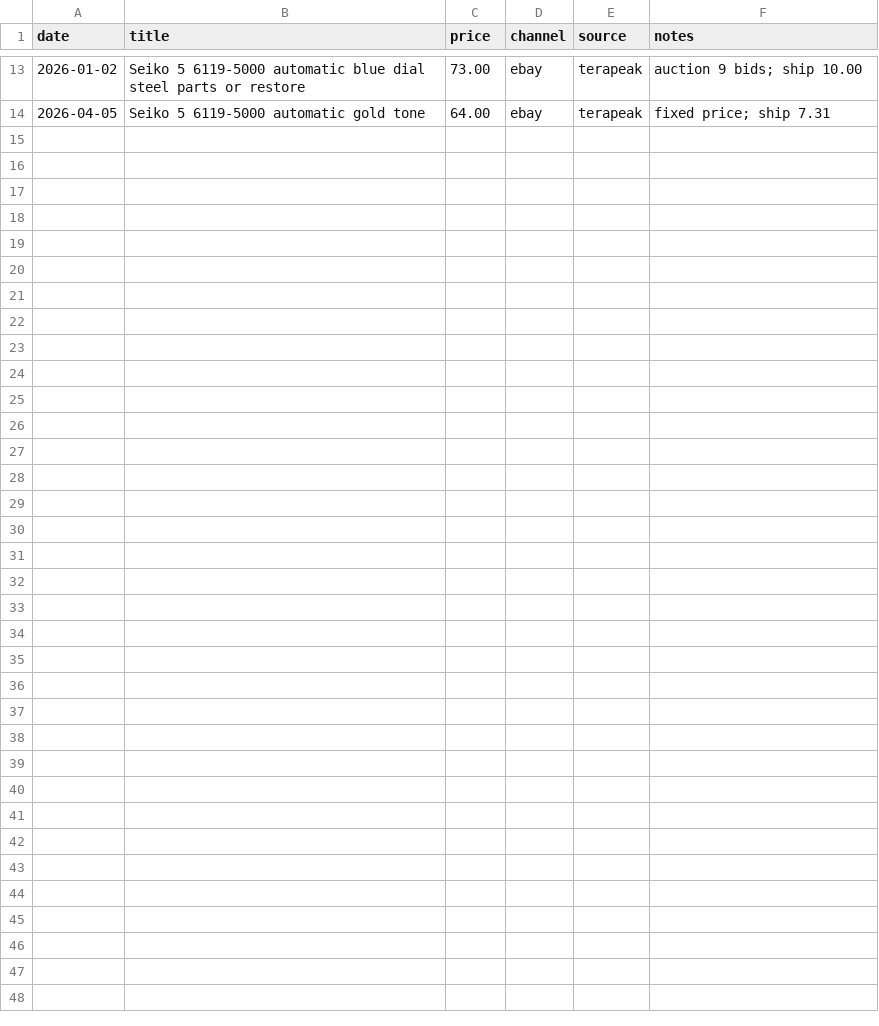
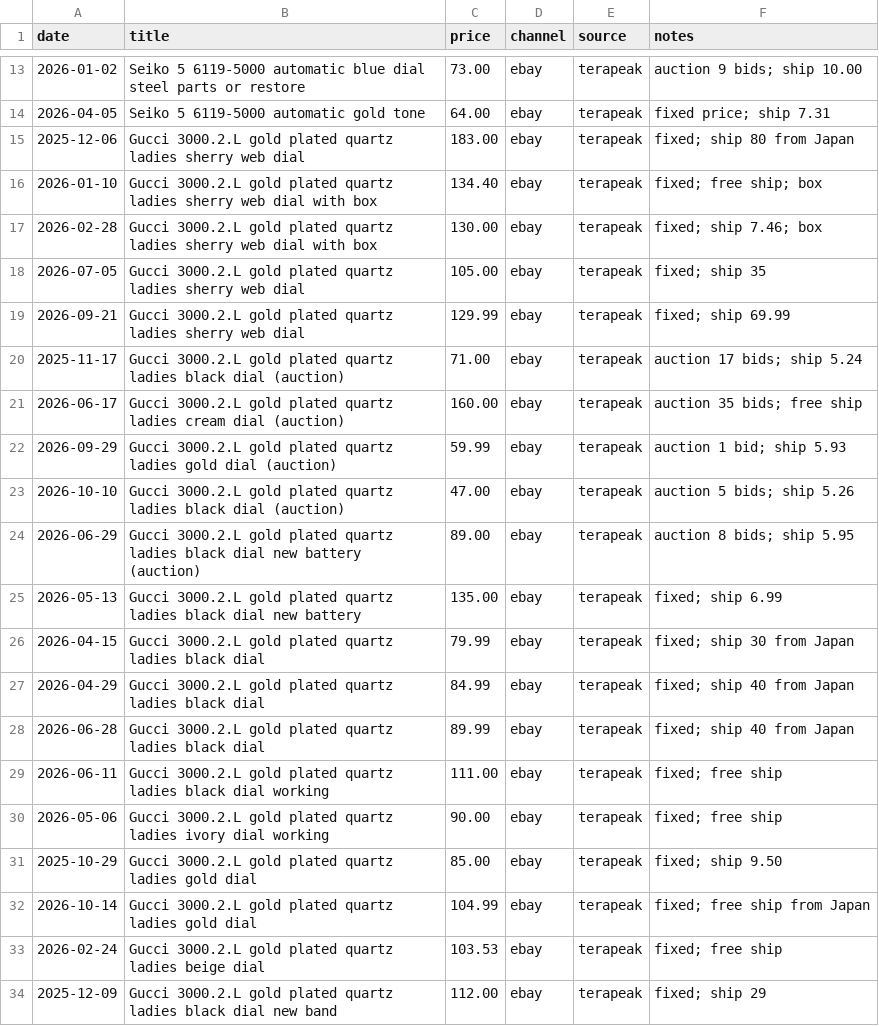
Before and after one commit to jacksongilvar/WatchHunt, a CSV file: WatchHunt/watchhunt/data/retail_comps.csv, drawn as a sheet; only a part is shown, gaps mark what is left out.

```diff
--- a/WatchHunt/watchhunt/data/retail_comps.csv
+++ b/WatchHunt/watchhunt/data/retail_comps.csv
@@ -14 +14,21 @@ date,title,price,channel,source,notes
 2026-04-05,Seiko 5 6119-5000 automatic gold tone,64.00,ebay,terapeak,fixed price; ship 7.31
+2025-12-06,Gucci 3000.2.L gold plated quartz ladies sherry web dial,183.00,ebay,terapeak,fixed; ship 80 from Japan
+2026-01-10,Gucci 3000.2.L gold plated quartz ladies sherry web dial with box,134.40,ebay,terapeak,fixed; free ship; box
+2026-02-28,Gucci 3000.2.L gold plated quartz ladies sherry web dial with box,130.00,ebay,terapeak,fixed; ship 7.46; box
+2026-07-05,Gucci 3000.2.L gold plated quartz ladies sherry web dial,105.00,ebay,terapeak,fixed; ship 35
+2026-09-21,Gucci 3000.2.L gold plated quartz ladies sherry web dial,129.99,ebay,terapeak,fixed; ship 69.99
+2025-11-17,Gucci 3000.2.L gold plated quartz ladies black dial (auction),71.00,ebay,terapeak,auction 17 bids; ship 5.24
+2026-06-17,Gucci 3000.2.L gold plated quartz ladies cream dial (auction),160.00,ebay,terapeak,auction 35 bids; free ship
+2026-09-29,Gucci 3000.2.L gold plated quartz ladies gold dial (auction),59.99,ebay,terapeak,auction 1 bid; ship 5.93
+2026-10-10,Gucci 3000.2.L gold plated quartz ladies black dial (auction),47.00,ebay,terapeak,auction 5 bids; ship 5.26
+2026-06-29,Gucci 3000.2.L gold plated quartz ladies black dial new battery (auction),89.00,ebay,terapeak,auction 8 bids; ship 5.95
+2026-05-13,Gucci 3000.2.L gold plated quartz ladies black dial new battery,135.00,ebay,terapeak,fixed; ship 6.99
+2026-04-15,Gucci 3000.2.L gold plated quartz ladies black dial,79.99,ebay,terapeak,fixed; ship 30 from Japan
+2026-04-29,Gucci 3000.2.L gold plated quartz ladies black dial,84.99,ebay,terapeak,fixed; ship 40 from Japan
+2026-06-28,Gucci 3000.2.L gold plated quartz ladies black dial,89.99,ebay,terapeak,fixed; ship 40 from Japan
+2026-06-11,Gucci 3000.2.L gold plated quartz ladies black dial working,111.00,ebay,terapeak,fixed; free ship
+2026-05-06,Gucci 3000.2.L gold plated quartz ladies ivory dial working,90.00,ebay,terapeak,fixed; free ship
+2025-10-29,Gucci 3000.2.L gold plated quartz ladies gold dial,85.00,ebay,terapeak,fixed; ship 9.50
+2026-10-14,Gucci 3000.2.L gold plated quartz ladies gold dial,104.99,ebay,terapeak,fixed; free ship from Japan
+2026-02-24,Gucci 3000.2.L gold plated quartz ladies beige dial,103.53,ebay,terapeak,fixed; free ship
+2025-12-09,Gucci 3000.2.L gold plated quartz ladies black dial new band,112.00,ebay,terapeak,fixed; ship 29
```
Also changed, not shown: 1 other file.
